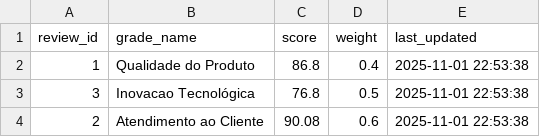
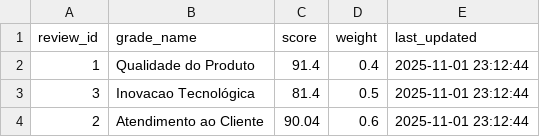
Before and after one commit to juliaPnMt1304/BIFeira, a CSV file: data/dados_atualizados_feira.csv, drawn as a sheet.

```diff
--- a/data/dados_atualizados_feira.csv
+++ b/data/dados_atualizados_feira.csv
@@ -1,4 +1,4 @@
 review_id,grade_name,score,weight,last_updated
-1,Qualidade do Produto,86.8,0.4,2025-11-01 22:53:38
-3,Inovacao Tecnológica,76.8,0.5,2025-11-01 22:53:38
-2,Atendimento ao Cliente,90.08,0.6,2025-11-01 22:53:38
+1,Qualidade do Produto,91.4,0.4,2025-11-01 23:12:44
+3,Inovacao Tecnológica,81.4,0.5,2025-11-01 23:12:44
+2,Atendimento ao Cliente,90.04,0.6,2025-11-01 23:12:44
```
